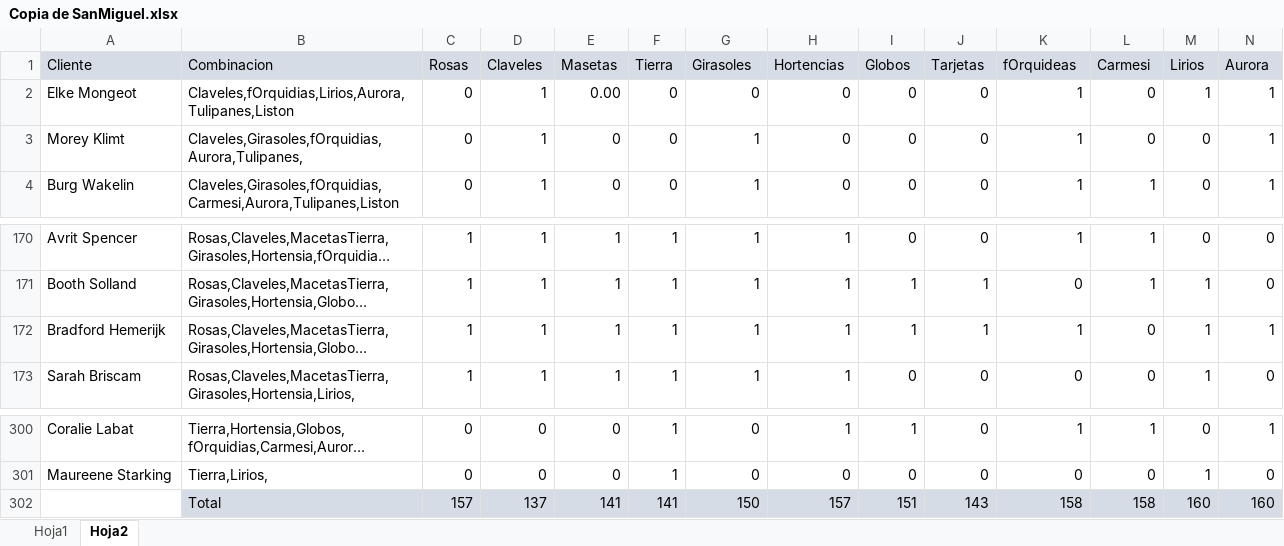
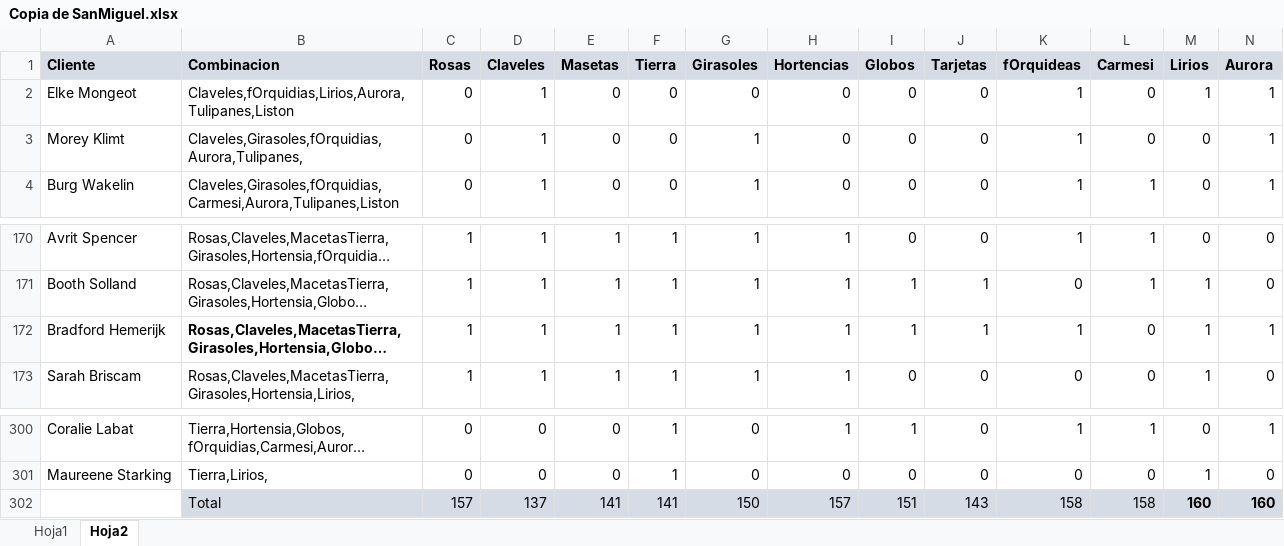
Before and after one commit to AlexMiranda7/Desafio1_DMD, an Excel workbook: Floreisteria Fiorella/Analisis/Copia de SanMiguel.xlsx, sheet Hoja2, drawn as a sheet; only a part is shown, gaps mark what is left out; long unchanged cells end in …; values as stored, in another font and other column widths than the file's, no borders; the diff covers the shown part only; the diff names each change by its address in the sheet, - before the commit and + after, or states it on an @@ line.

```diff
--- a/Floreisteria Fiorella/Analisis/Copia de SanMiguel.xlsx (sheet Hoja2)
+++ b/Floreisteria Fiorella/Analisis/Copia de SanMiguel.xlsx (sheet Hoja2)
-A1:N1 bold: off
+A1:N1 bold: on
-E2 (Masetas): 0.00
+E2 (Masetas): 0
-B172 bold: off
+B172 bold: on
-M302:N302 bold: off
+M302:N302 bold: on
```
Also changed, not shown: cell formats elsewhere in this sheet, sheet Hoja1, Floreisteria Fiorella/Analisis/Global.xlsx, Floreisteria Fiorella/Analisis/SanSalvador.xlsx, 10 other files.
